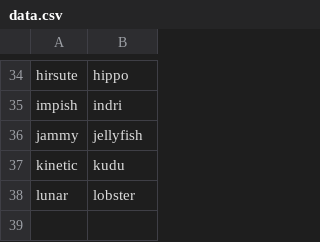
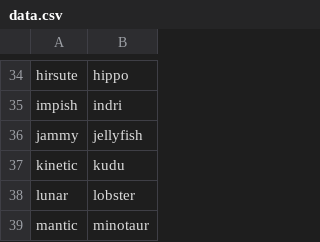
Before and after one commit to perlancar/gudangdata, a CSV file: table/ubuntu_release_animal/data.csv, drawn as a sheet; only a part is shown, gaps mark what is left out; the diff names each change by its address in the sheet, - before the commit and + after, or states it on an @@ line.

Commit message:
Update Ubuntu animal (23.10)

```diff
--- a/table/ubuntu_release_animal/data.csv
+++ b/table/ubuntu_release_animal/data.csv
+row 39: mantic | minotaur
```
